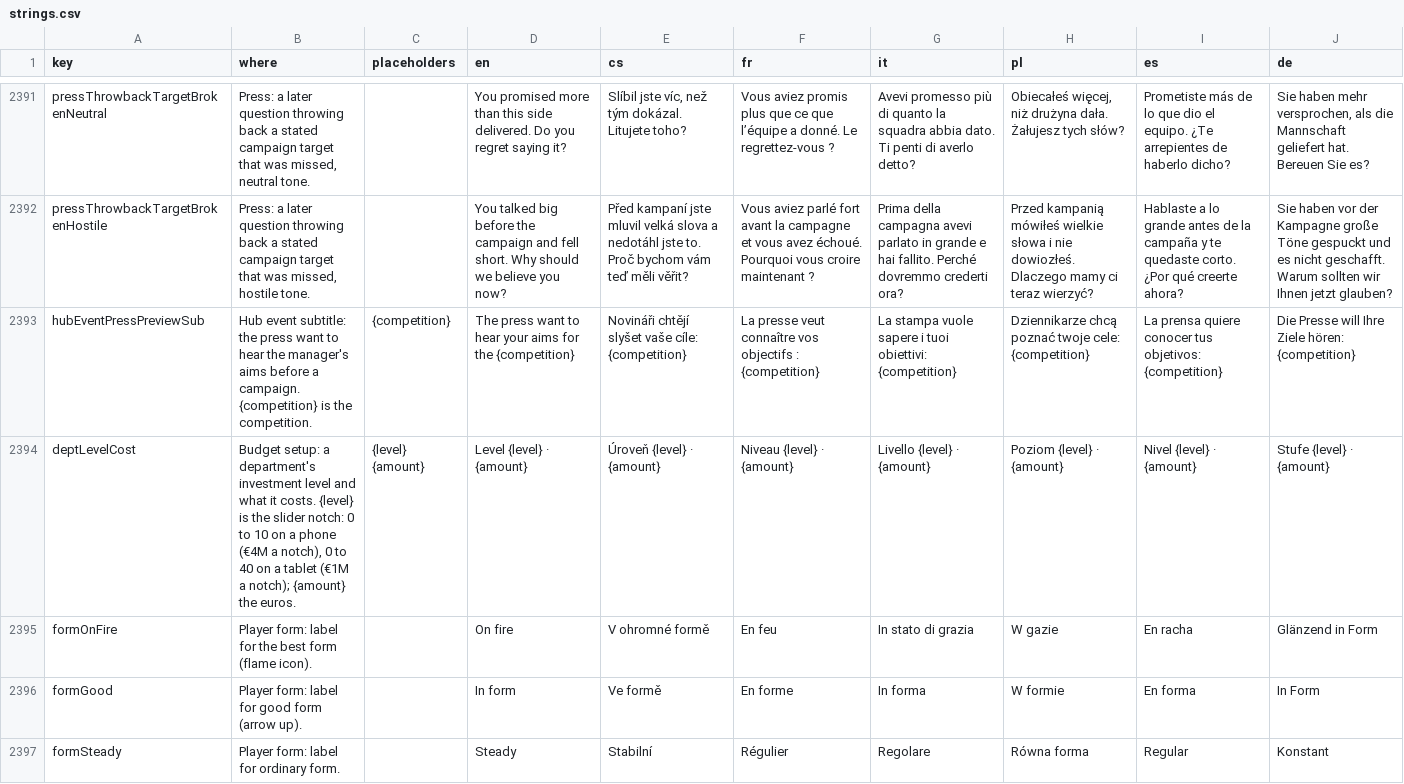
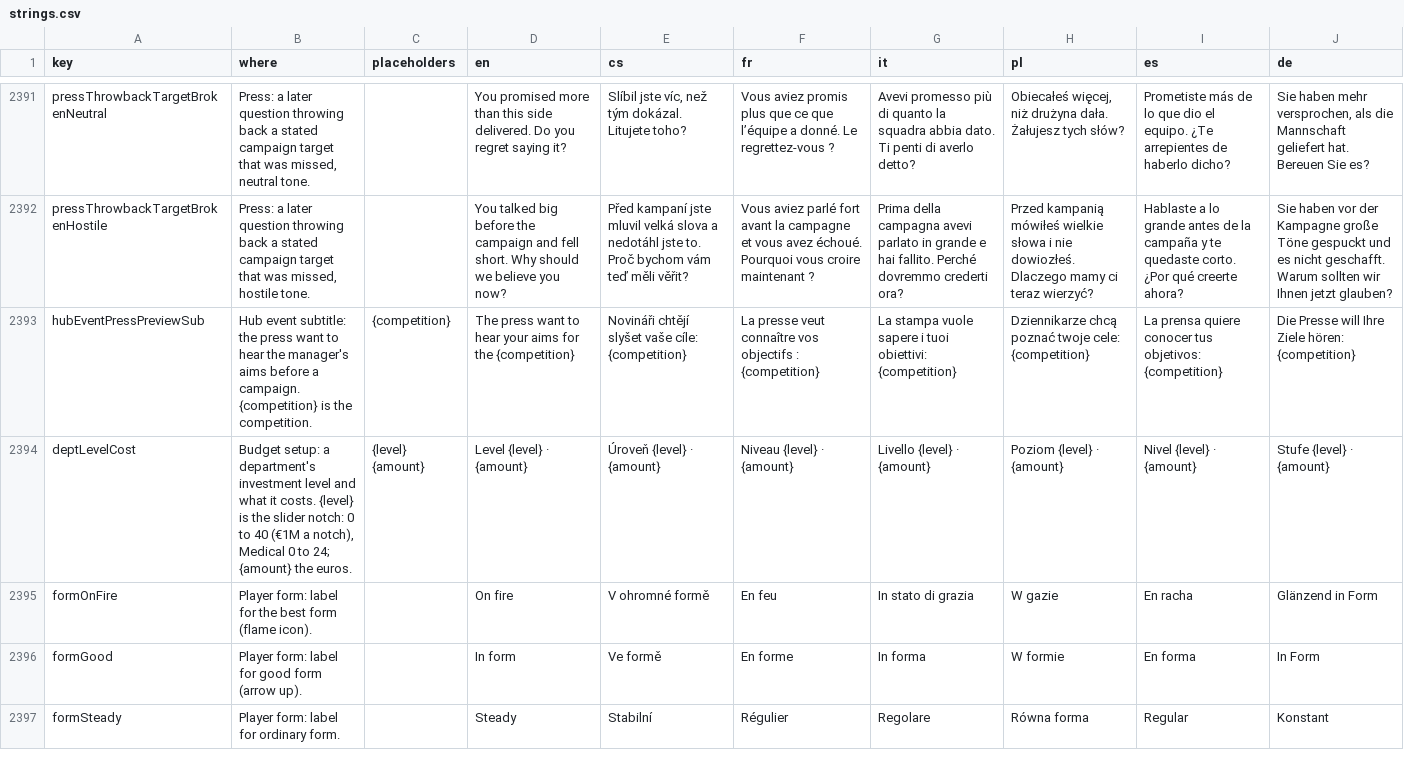
Before and after one commit to Kapsid/fnm26, a CSV file: copy/strings.csv, drawn as a sheet; only a part is shown, gaps mark what is left out.

```diff
--- a/copy/strings.csv
+++ b/copy/strings.csv
@@ -2393,3 +2393,3 @@ pressThrowbackTargetBrokenHostile,"Press: a later question throwing back a state
 hubEventPressPreviewSub,Hub event subtitle: the press want to hear the manager's aims before a campaign. {competition} is the competition.,{competition},The press want to hear your aims for the {competition},Novináři chtějí slyšet vaše cíle: {competition},La presse veut connaître vos objectifs : {competition},La stampa vuole sapere i tuoi obiettivi: {competition},Dziennikarze chcą poznać twoje cele: {competition},La prensa quiere conocer tus objetivos: {competition},Die Presse will Ihre Ziele hören: {competition}
-deptLevelCost,"Budget setup: a department's investment level and what it costs. {level} is the slider notch: 0 to 10 on a phone (€4M a notch), 0 to 40 on a tablet (€1M a notch); {amount} the euros.",{level} {amount},Level {level} · {amount},Úroveň {level} · {amount},Niveau {level} · {amount},Livello {level} · {amount},Poziom {level} · {amount},Nivel {level} · {amount},Stufe {level} · {amount}
+deptLevelCost,"Budget setup: a department's investment level and what it costs. {level} is the slider notch: 0 to 40 (€1M a notch), Medical 0 to 24; {amount} the euros.",{level} {amount},Level {level} · {amount},Úroveň {level} · {amount},Niveau {level} · {amount},Livello {level} · {amount},Poziom {level} · {amount},Nivel {level} · {amount},Stufe {level} · {amount}
 formOnFire,Player form: label for the best form (flame icon).,,On fire,V ohromné formě,En feu,In stato di grazia,W gazie,En racha,Glänzend in Form
```
Also changed, not shown: 12 other files.
